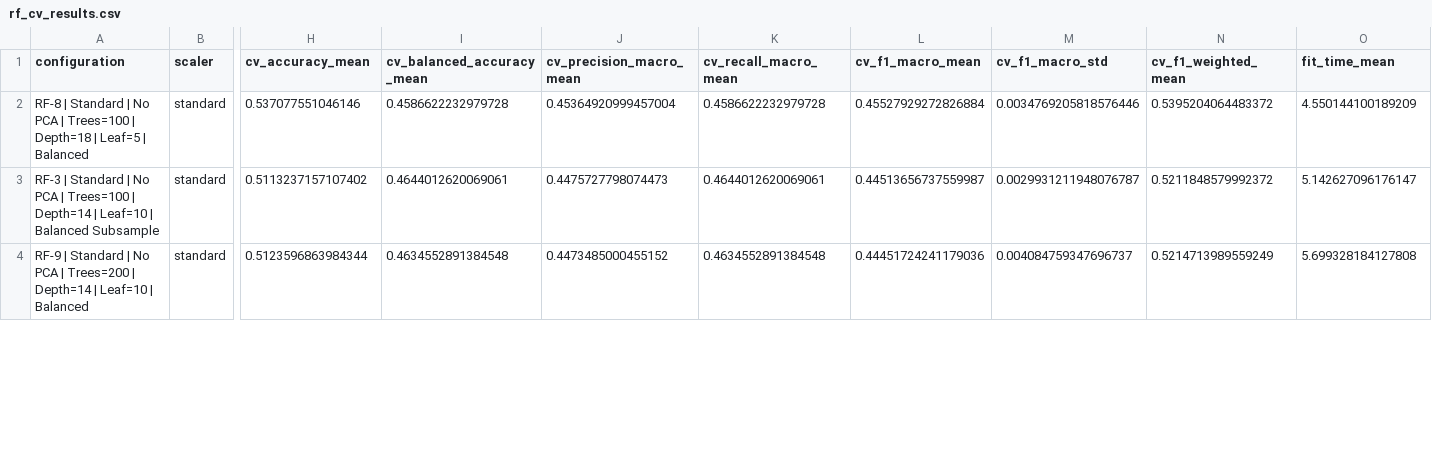
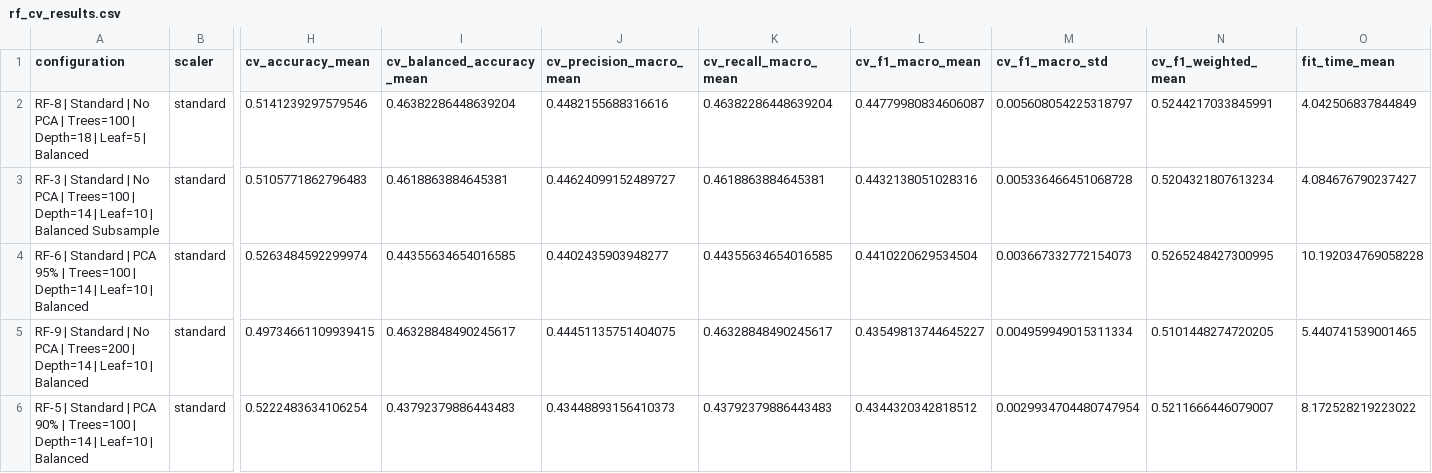
Before and after one commit to nam21-12-06/machine-learning-assignment, a CSV file: reports/rf/rf_cv_results.csv, drawn as a sheet; only a part is shown, gaps mark what is left out; addresses are those after the commit; rows hold the shown columns only; the diff covers the shown part only; the diff names each change by its address in the sheet, - before the commit and + after, or states it on an @@ line.

```diff
--- a/reports/rf/rf_cv_results.csv
+++ b/reports/rf/rf_cv_results.csv
-H2 (cv_accuracy_mean): 0.537077551046146
+H2 (cv_accuracy_mean): 0.5141239297579546
-I2 (cv_balanced_accuracy_mean): 0.4586622232979728
+I2 (cv_balanced_accuracy_mean): 0.46382286448639204
-J2 (cv_precision_macro_mean): 0.45364920999457004
+J2 (cv_precision_macro_mean): 0.4482155688316616
-K2 (cv_recall_macro_mean): 0.4586622232979728
+K2 (cv_recall_macro_mean): 0.46382286448639204
-L2 (cv_f1_macro_mean): 0.45527929272826884
+L2 (cv_f1_macro_mean): 0.44779980834606087
-M2 (cv_f1_macro_std): 0.0034769205818576446
+M2 (cv_f1_macro_std): 0.005608054225318797
-N2 (cv_f1_weighted_mean): 0.5395204064483372
+N2 (cv_f1_weighted_mean): 0.5244217033845991
-O2 (fit_time_mean): 4.550144100189209
+O2 (fit_time_mean): 4.042506837844849
-H3 (cv_accuracy_mean): 0.5113237157107402
+H3 (cv_accuracy_mean): 0.5105771862796483
-I3 (cv_balanced_accuracy_mean): 0.4644012620069061
+I3 (cv_balanced_accuracy_mean): 0.4618863884645381
-J3 (cv_precision_macro_mean): 0.4475727798074473
+J3 (cv_precision_macro_mean): 0.44624099152489727
-K3 (cv_recall_macro_mean): 0.4644012620069061
+K3 (cv_recall_macro_mean): 0.4618863884645381
-L3 (cv_f1_macro_mean): 0.44513656737559987
+L3 (cv_f1_macro_mean): 0.4432138051028316
-M3 (cv_f1_macro_std): 0.0029931211948076787
+M3 (cv_f1_macro_std): 0.005336466451068728
-N3 (cv_f1_weighted_mean): 0.5211848579992372
+N3 (cv_f1_weighted_mean): 0.5204321807613234
-O3 (fit_time_mean): 5.142627096176147
+O3 (fit_time_mean): 4.084676790237427
+row 4: RF-6 | Standard | PCA 95% | Trees=100 | Depth=14 | Leaf=10 | Balanced | standard | 0.5263484592299974 | 0.44355634654016585 | 0.4402435903948277 | 0.44355634654016585 | 0.4410220629534504 | 0.003667332772154073 | 0.5265248427300995 | 10.192034769058228
-H5 (cv_accuracy_mean): 0.5123596863984344
+H5 (cv_accuracy_mean): 0.49734661109939415
-I5 (cv_balanced_accuracy_mean): 0.4634552891384548
+I5 (cv_balanced_accuracy_mean): 0.46328848490245617
-J5 (cv_precision_macro_mean): 0.4473485000455152
+J5 (cv_precision_macro_mean): 0.44451135751404075
-K5 (cv_recall_macro_mean): 0.4634552891384548
+K5 (cv_recall_macro_mean): 0.46328848490245617
-L5 (cv_f1_macro_mean): 0.44451724241179036
+L5 (cv_f1_macro_mean): 0.43549813744645227
-M5 (cv_f1_macro_std): 0.004084759347696737
+M5 (cv_f1_macro_std): 0.004959949015311334
-N5 (cv_f1_weighted_mean): 0.5214713989559249
+N5 (cv_f1_weighted_mean): 0.5101448274720205
-O5 (fit_time_mean): 5.699328184127808
+O5 (fit_time_mean): 5.440741539001465
+row 6: RF-5 | Standard | PCA 90% | Trees=100 | Depth=14 | Leaf=10 | Balanced | standard | 0.5222483634106254 | 0.43792379886443483 | 0.43448893156410373 | 0.43792379886443483 | 0.4344320342818512 | 0.0029934704480747954 | 0.5211666446079007 | 8.172528219223022
```
Also changed, not shown: 2 removed rows and 32 edited cells elsewhere in this file, reports/rf/rf_top_features.csv, reports/svm/svm_classification_report.csv, 36 other files.
